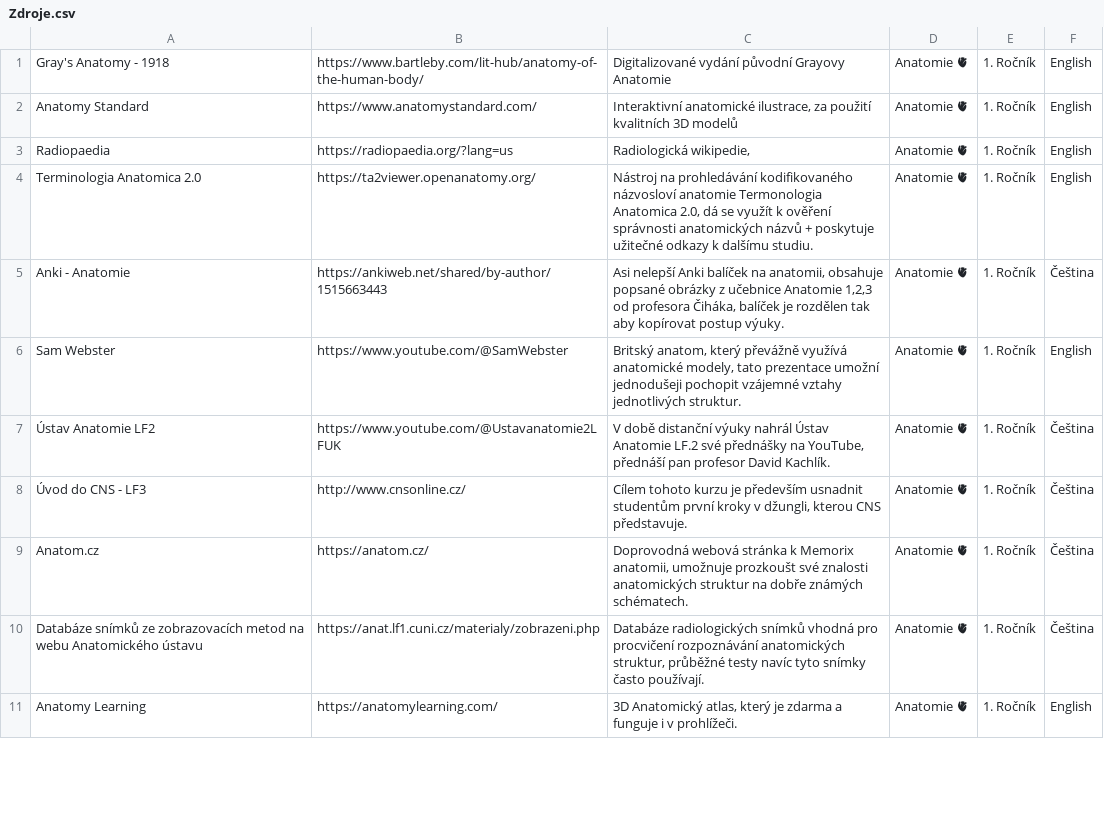
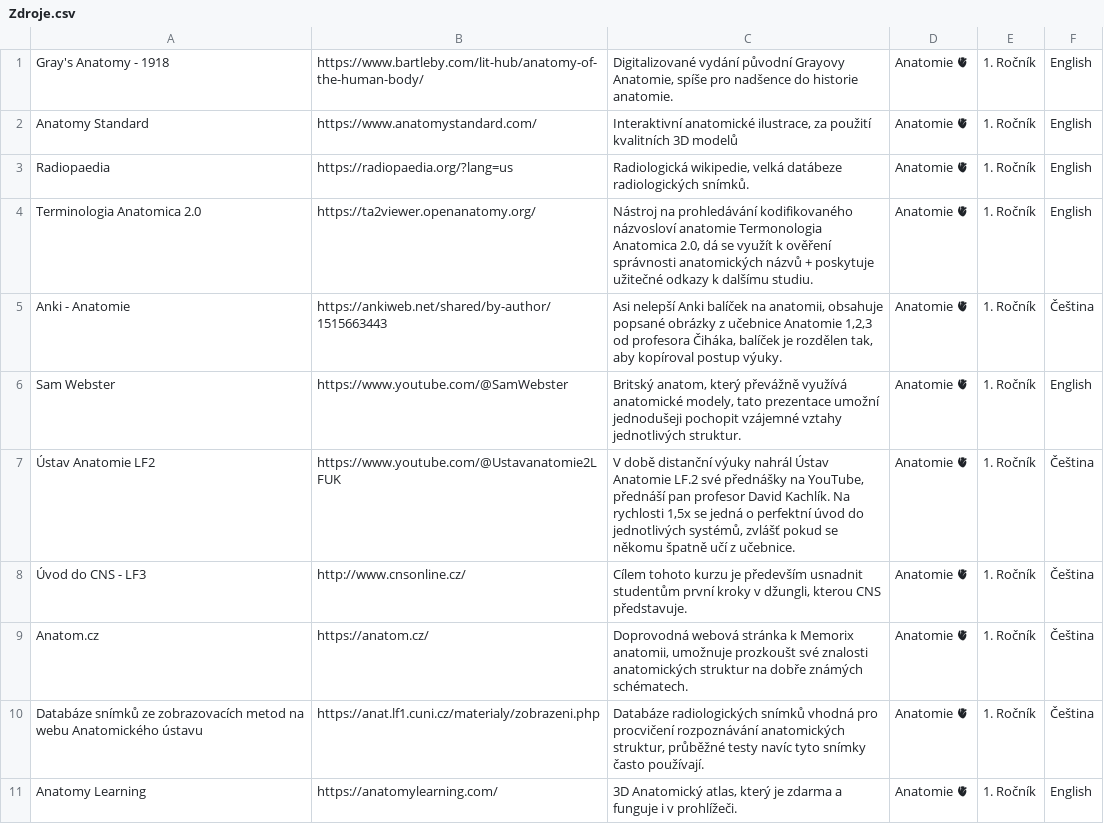
Before and after one commit to HynekJanac/MedikMap, a CSV file: Assets/Core/Zdroje.csv, drawn as a sheet; only a part is shown; the diff covers the shown part only.

```diff
--- a/Assets/Core/Zdroje.csv
+++ b/Assets/Core/Zdroje.csv
@@ -1,8 +1,8 @@
-Gray's Anatomy - 1918,https://www.bartleby.com/lit-hub/anatomy-of-the-human-body/,Digitalizované vydání původní Grayovy Anatomie,Anatomie 🫀,1. Ročník,English
+Gray's Anatomy - 1918,https://www.bartleby.com/lit-hub/anatomy-of-the-human-body/,"Digitalizované vydání původní Grayovy Anatomie, spíše pro nadšence do historie anatomie.",Anatomie 🫀,1. Ročník,English
 Anatomy Standard,https://www.anatomystandard.com/,"Interaktivní anatomické ilustrace, za použití kvalitních 3D modelů",Anatomie 🫀,1. Ročník,English
-Radiopaedia,https://radiopaedia.org/?lang=us,"Radiologická wikipedie, ",Anatomie 🫀,1. Ročník,English
+Radiopaedia,https://radiopaedia.org/?lang=us,"Radiologická wikipedie, velká datábeze radiologických snímků.",Anatomie 🫀,1. Ročník,English
 Terminologia Anatomica 2.0,https://ta2viewer.openanatomy.org/,"Nástroj na prohledávání kodifikovaného názvosloví anatomie Termonologia Anatomica 2.0, dá se využít k ověření správnosti anatomických názvů + poskytuje užitečné odkazy k dalšímu studiu.",Anatomie 🫀,1. Ročník,English
-Anki - Anatomie,https://ankiweb.net/shared/by-author/1515663443,"Asi nelepší Anki balíček na anatomii, obsahuje popsané obrázky z učebnice Anatomie 1,2,3 od profesora Čiháka, balíček je rozdělen tak aby kopírovat postup výuky.",Anatomie 🫀,1. Ročník,Čeština
+Anki - Anatomie,https://ankiweb.net/shared/by-author/1515663443,"Asi nelepší Anki balíček na anatomii, obsahuje popsané obrázky z učebnice Anatomie 1,2,3 od profesora Čiháka, balíček je rozdělen tak, aby kopíroval postup výuky.",Anatomie 🫀,1. Ročník,Čeština
 Sam Webster,https://www.youtube.com/@SamWebster,"Britský anatom, který převážně využívá anatomické modely, tato prezentace umožní jednodušeji pochopit vzájemné vztahy jednotlivých struktur.",Anatomie 🫀,1. Ročník,English
-Ústav Anatomie LF2,https://www.youtube.com/@Ustavanatomie2LFUK,"V době distanční výuky nahrál Ústav Anatomie LF.2 své přednášky na YouTube, přednáší pan profesor David Kachlík.",Anatomie 🫀,1. Ročník,Čeština
+Ústav Anatomie LF2,https://www.youtube.com/@Ustavanatomie2LFUK,"V době distanční výuky nahrál Ústav Anatomie LF.2 své přednášky na YouTube, přednáší pan profesor David Kachlík. Na rychlosti 1,5x se jedná o perfektní úvod do jednotlivých systémů, zvlášť pokud se někomu špatně učí z učebnice.",Anatomie 🫀,1. Ročník,Čeština
 Úvod do CNS - LF3,http://www.cnsonline.cz/,"Cílem tohoto kurzu je především usnadnit studentům první kroky v džungli, kterou CNS představuje. ",Anatomie 🫀,1. Ročník,Čeština
```
Also changed, not shown: 2 added rows and 10 edited cells elsewhere in this file, 3 other files.
